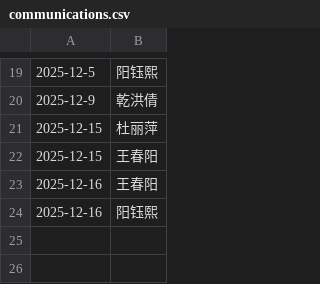
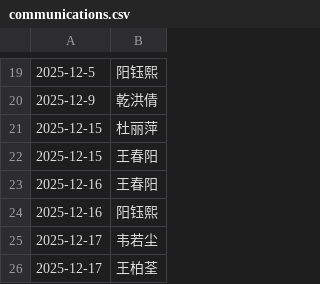
Before and after one commit to WangLabCSU/offline-communications, a CSV file: data/communications.csv, drawn as a sheet; only a part is shown, gaps mark what is left out.

Commit message:
Add new communication entries for December 17

```diff
--- a/data/communications.csv
+++ b/data/communications.csv
@@ -24 +24,3 @@
 2025-12-16,阳钰熙
+2025-12-17,韦若尘
+2025-12-17,王柏荃
```
